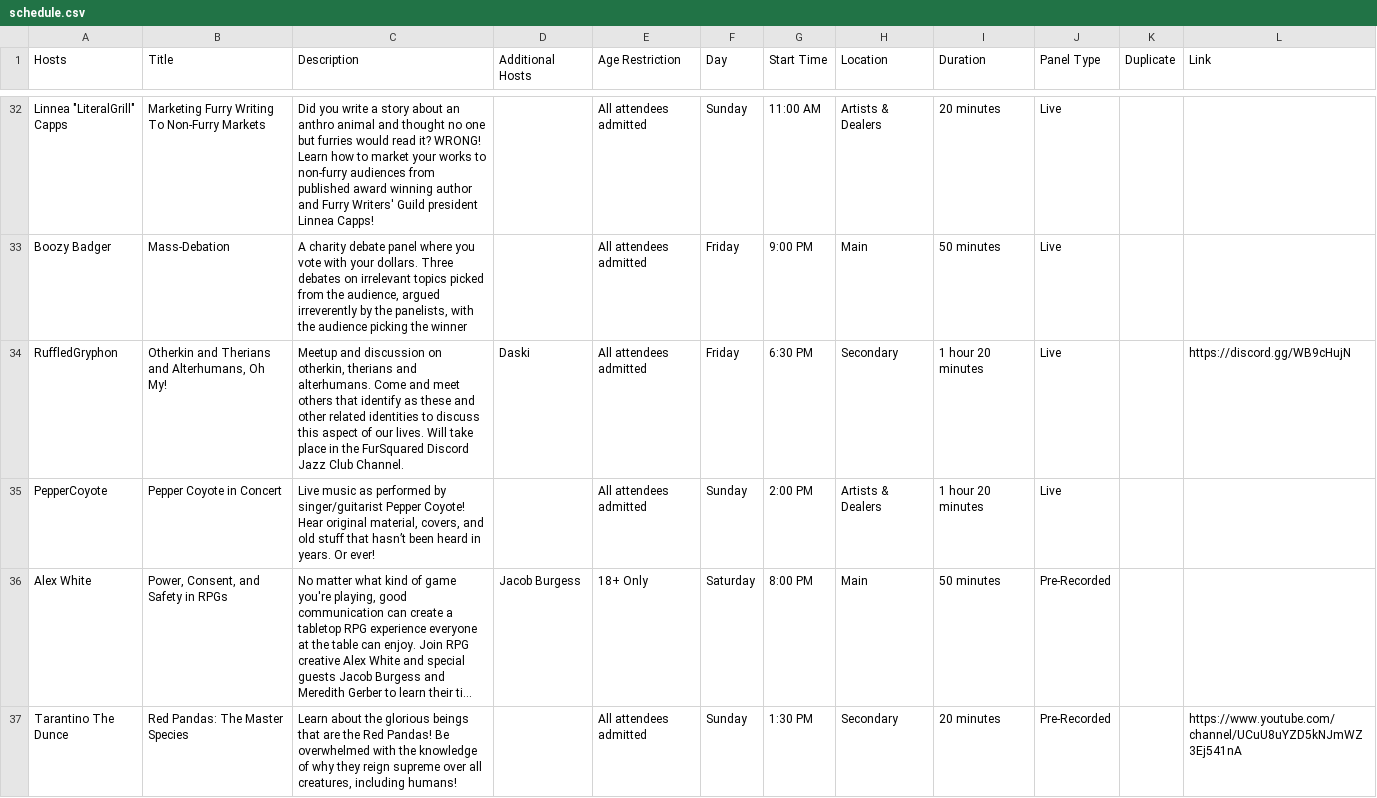
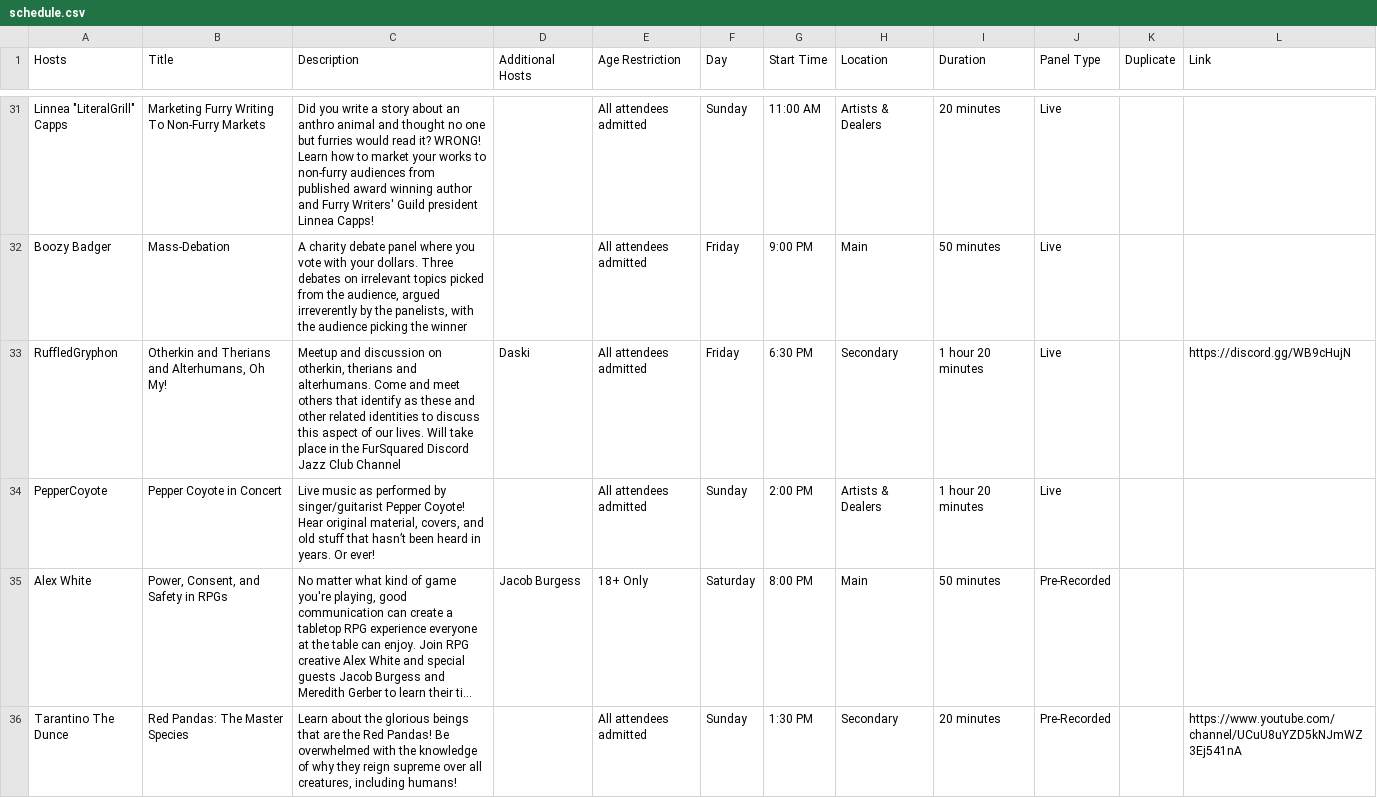
Before and after one commit to daattali/beautiful-jekyll, a CSV file: _data/schedule.csv, drawn as a sheet; only a part is shown, gaps mark what is left out; long unchanged cells end in …; addresses are those after the commit; the diff covers the shown part only; the diff names each change by its address in the sheet, - before the commit and + after, or states it on an @@ line.

Commit message:
Updating schedule

```diff
--- a/_data/schedule.csv
+++ b/_data/schedule.csv
-C33 (Description): …Jazz Club Channel.
+C33 (Description): …Jazz Club Channel
```
Also changed, not shown: 1 added row, 2 removed rows and 3 edited cells elsewhere in this file.
